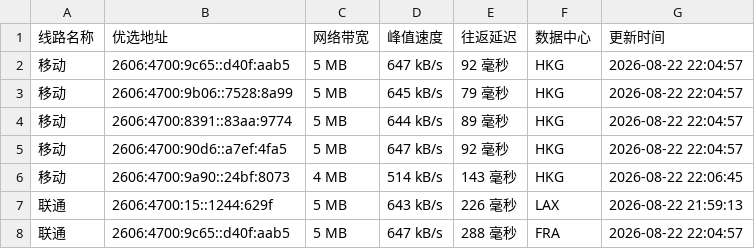
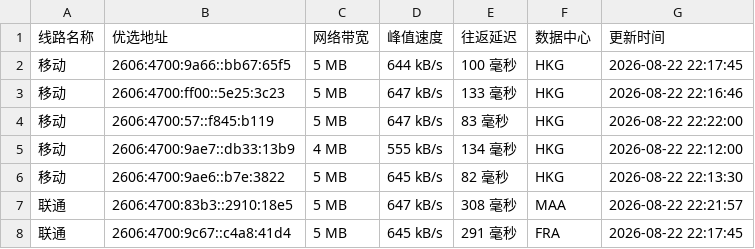
Before and after one commit to CF-IP/cf-ip.github.io, a TSV file: data/wetest_cloudflare_v6.tsv, drawn as a sheet; only a part is shown; the diff covers the shown part only.

```diff
--- a/data/wetest_cloudflare_v6.tsv
+++ b/data/wetest_cloudflare_v6.tsv
@@ -1,8 +1,8 @@
 线路名称	优选地址	网络带宽	峰值速度	往返延迟	数据中心	更新时间
-移动	2606:4700:9c65::d40f:aab5	5 MB	647 kB/s	92 毫秒	HKG	2026-08-22 22:04:57
-移动	2606:4700:9b06::7528:8a99	5 MB	645 kB/s	79 毫秒	HKG	2026-08-22 22:04:57
-移动	2606:4700:8391::83aa:9774	5 MB	644 kB/s	89 毫秒	HKG	2026-08-22 22:04:57
-移动	2606:4700:90d6::a7ef:4fa5	5 MB	647 kB/s	92 毫秒	HKG	2026-08-22 22:04:57
-移动	2606:4700:9a90::24bf:8073	4 MB	514 kB/s	143 毫秒	HKG	2026-08-22 22:06:45
-联通	2606:4700:15::1244:629f	5 MB	643 kB/s	226 毫秒	LAX	2026-08-22 21:59:13
-联通	2606:4700:9c65::d40f:aab5	5 MB	647 kB/s	288 毫秒	FRA	2026-08-22 22:04:57
+移动	2606:4700:9a66::bb67:65f5	5 MB	644 kB/s	100 毫秒	HKG	2026-08-22 22:17:45
+移动	2606:4700:ff00::5e25:3c23	5 MB	647 kB/s	133 毫秒	HKG	2026-08-22 22:16:46
+移动	2606:4700:57::f845:b119	5 MB	647 kB/s	83 毫秒	HKG	2026-08-22 22:22:00
+移动	2606:4700:9ae7::db33:13b9	4 MB	555 kB/s	134 毫秒	HKG	2026-08-22 22:12:00
+移动	2606:4700:9ae6::b7e:3822	5 MB	645 kB/s	82 毫秒	HKG	2026-08-22 22:13:30
+联通	2606:4700:83b3::2910:18e5	5 MB	647 kB/s	308 毫秒	MAA	2026-08-22 22:21:57
+联通	2606:4700:9c67::c4a8:41d4	5 MB	645 kB/s	291 毫秒	FRA	2026-08-22 22:17:45
```
Also changed, not shown: 40 edited cells elsewhere in this file, data/api_uouin_com.tsv, data/wetest_cloudflare_v4.tsv, 4 other files.
